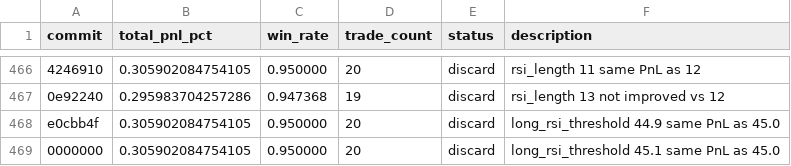
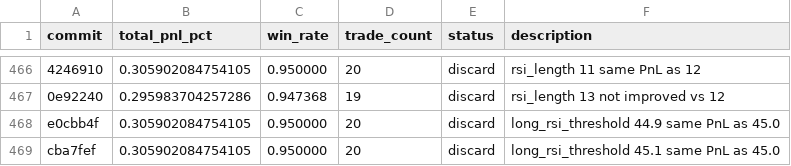
Before and after one commit to RishiJain905/autoresearch, a TSV file: results.tsv, drawn as a sheet; only a part is shown, gaps mark what is left out; the diff names each change by its address in the sheet, - before the commit and + after, or states it on an @@ line.

```diff
--- a/results.tsv
+++ b/results.tsv
-A469 (commit): 0000000
+A469 (commit): cba7fef
```
